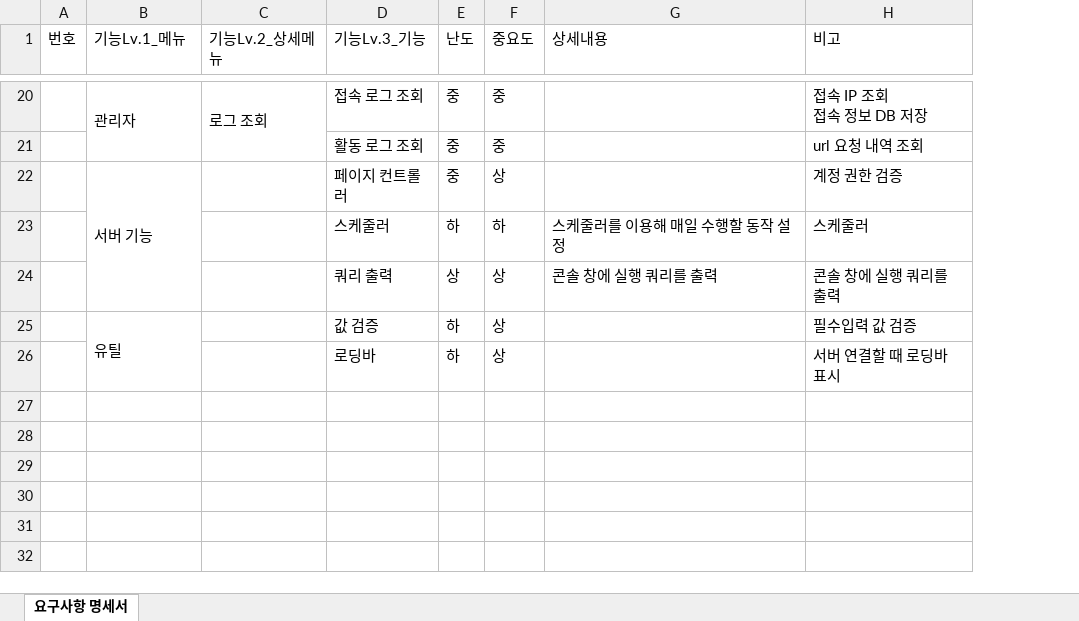
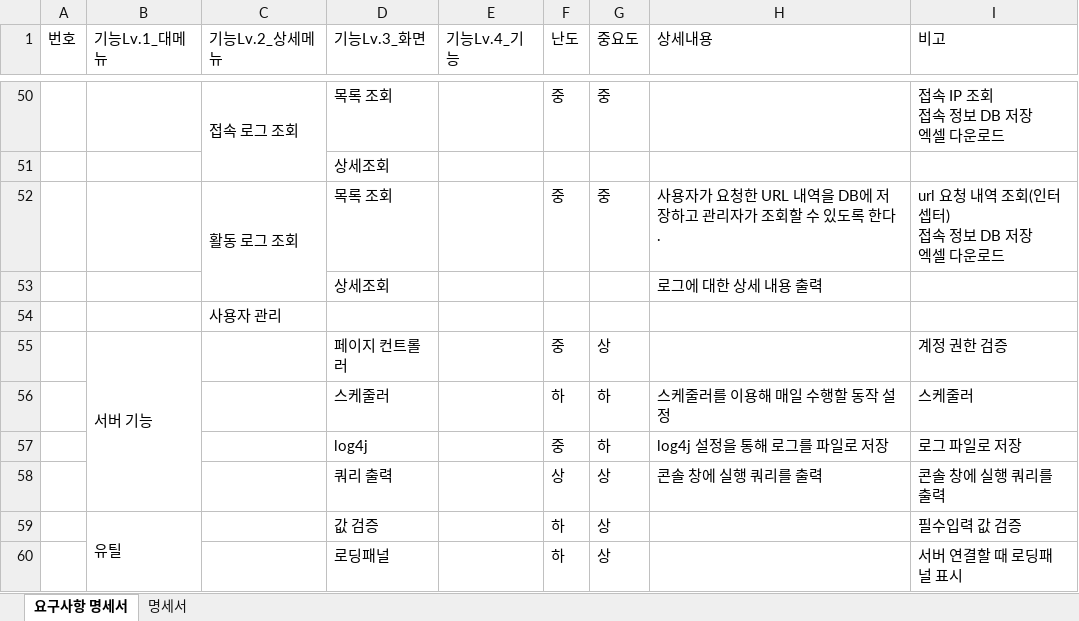
Before and after one commit to yhoo0094/helloPaPang, an Excel workbook: 산출물/HelloPapang_요구사항_명세서_V0.1.xlsx, sheet 요구사항 명세서, drawn as a sheet; only a part is shown, gaps mark what is left out; values as stored, in another font and other column widths than the file's, no cell formats; removed rows and columns are numbered as before the commit, all else as after; ↵ is a line break in a cell; the diff covers the shown part only; the diff names each change by its address in the sheet, - before the commit and + after, or states it on an @@ line.

```diff
--- a/산출물/HelloPapang_요구사항_명세서_V0.1.xlsx (sheet 요구사항 명세서)
+++ b/산출물/HelloPapang_요구사항_명세서_V0.1.xlsx (sheet 요구사항 명세서)
+sheet tab: 명세서
+column E (기능Lv.4_기능), empty
-B1: 기능Lv.1_메뉴
+B1: 기능Lv.1_대메뉴
-D1: 기능Lv.3_기능
+D1: 기능Lv.3_화면
-B50 (기능Lv.1_대메뉴): 관리자
+B50 (기능Lv.1_대메뉴): (empty)
-B20:B21 merged
-C50 (기능Lv.2_상세메뉴): 로그 조회
+C50 (기능Lv.2_상세메뉴): 접속 로그 조회
-D50 (기능Lv.3_화면): 접속 로그 조회
+D50 (기능Lv.3_화면): 목록 조회
-I50 (비고): 접속 IP 조회 ↵ 접속 정보 DB 저장
+I50 (비고): 접속 IP 조회 ↵ 접속 정보 DB 저장 ↵ 엑셀 다운로드
-row 21:  |  |  | 활동 로그 조회 | 중 | 중 |  | url 요청 내역 조회
+row 51:  |  |  | 상세조회
+row 52:  |  | 활동 로그 조회 | 목록 조회 |  | 중 | 중 | 사용자가 요청한 URL 내역을 DB에 저장하고 관리자가 조회할 수 있도록 한다. | url 요청 내역 조회(인터셉터) ↵ 접속 정보 DB 저장 ↵ 엑셀 다운로드
+row 53:  |  |  | 상세조회 |  |  |  | 로그에 대한 상세 내용 출력
+row 54:  |  | 사용자 관리
+row 57:  |  |  | log4j |  | 중 | 하 | log4j 설정을 통해 로그를 파일로 저장 | 로그 파일로 저장
-D60 (기능Lv.3_화면): 로딩바
+D60 (기능Lv.3_화면): 로딩패널
-I60 (비고): 서버 연결할 때 로딩바 표시
+I60 (비고): 서버 연결할 때 로딩패널 표시
```
Also changed, not shown: 30 added rows, 10 edited cells and merged cells elsewhere in this sheet, cell formats, 25 other files.
